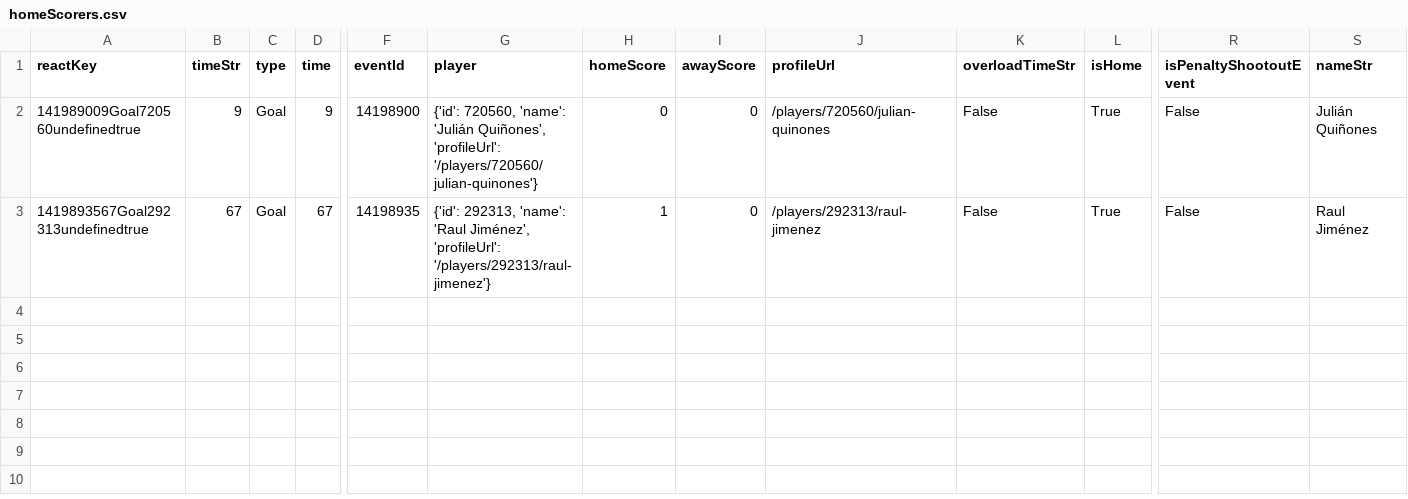
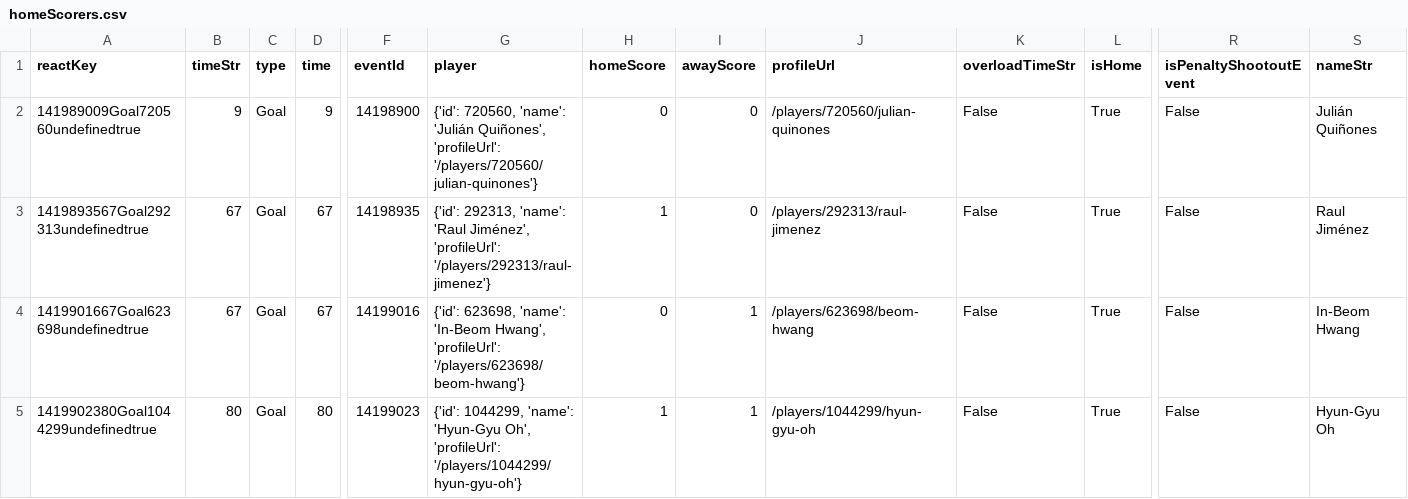
Before and after one commit to bolaxel/wcup26, a CSV file: goals/csv/homeScorers.csv, drawn as a sheet; only a part is shown, gaps mark what is left out; rows hold the shown columns only; the diff names each change by its address in the sheet, - before the commit and + after, or states it on an @@ line.

```diff
--- a/goals/csv/homeScorers.csv
+++ b/goals/csv/homeScorers.csv
+row 4: 1419901667Goal623698undefinedtrue | 67 | Goal | 67 | 14199016 | {'id': 623698, 'name': 'In-Beom Hwang', 'profileUrl': '/players/623698/beom-hwang'} | 0 | 1 | /players/623698/beom-hwang | False | True | False | In-Beom Hwang
+row 5: 1419902380Goal1044299undefinedtrue | 80 | Goal | 80 | 14199023 | {'id': 1044299, 'name': 'Hyun-Gyu Oh', 'profileUrl': '/players/1044299/hyun-gyu-oh'} | 1 | 1 | /players/1044299/hyun-gyu-oh | False | True | False | Hyun-Gyu Oh
```
Also changed, not shown: goals/csv/listHomePlayers.csv, matchStats/csv/fotmob_match_stats.csv, 4 other files.
